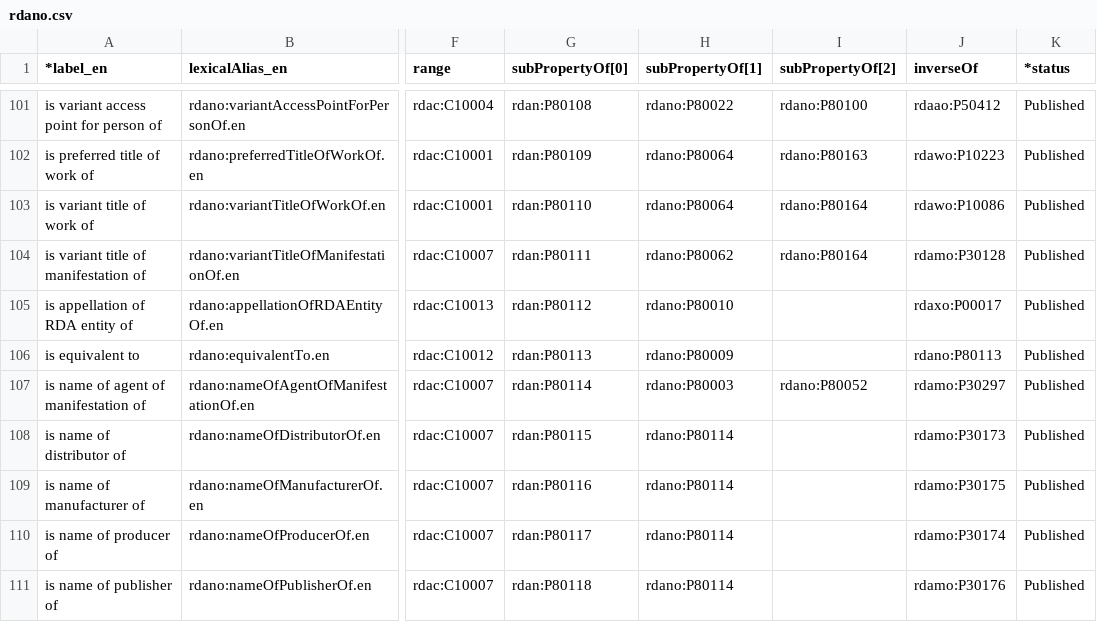
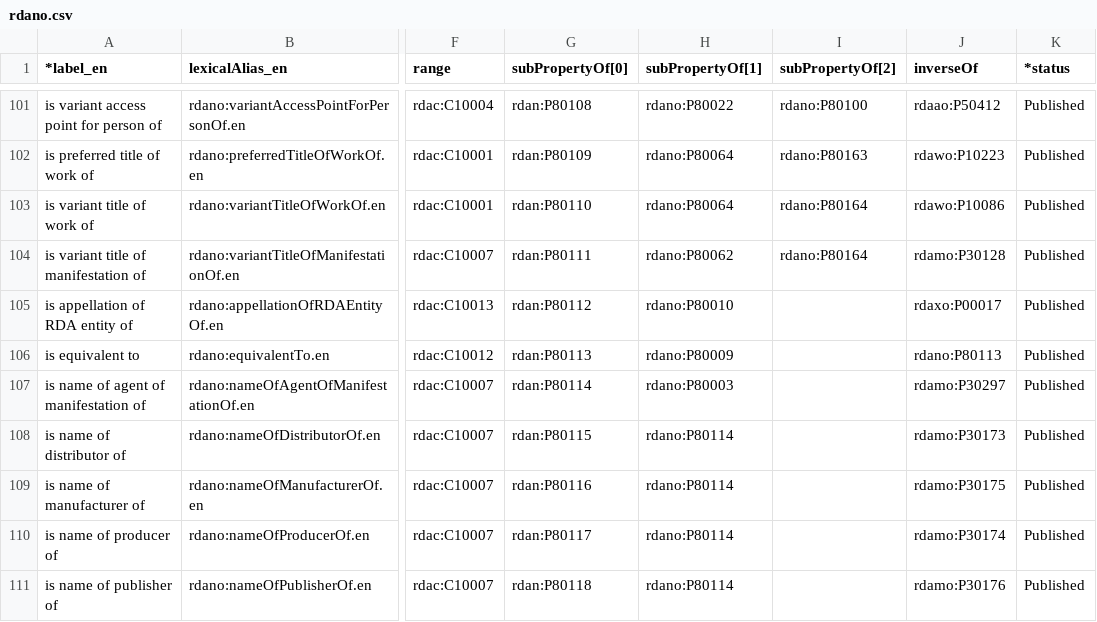
Before and after one commit to RDARegistry/RDA-Vocabularies, a CSV file: csv/Elements/rdano.csv, drawn as a sheet; only a part is shown, gaps mark what is left out; the diff names each change by its address in the sheet, - before the commit and + after, or states it on an @@ line.

```diff
--- a/csv/Elements/rdano.csv
+++ b/csv/Elements/rdano.csv
-I107 (subPropertyOf[2]): rdano:P80052
+I107 (subPropertyOf[2]): (empty)
```
Also changed, not shown: csv/Elements/rdan.csv, csv/Elements/rdand.csv.
